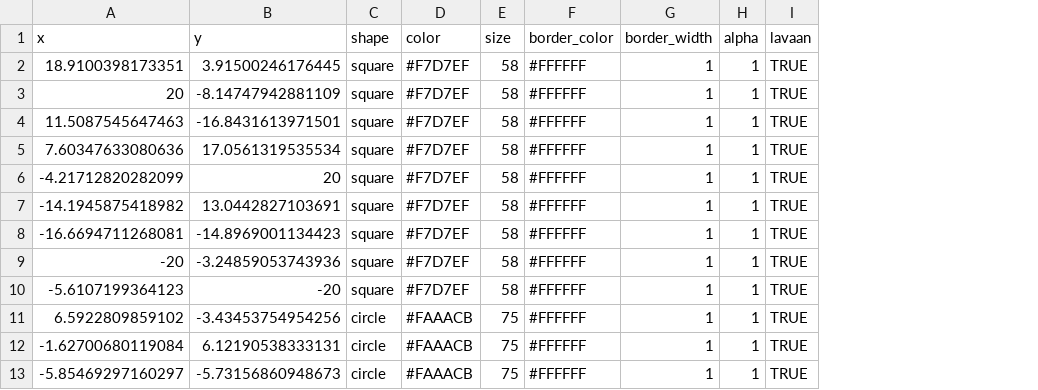
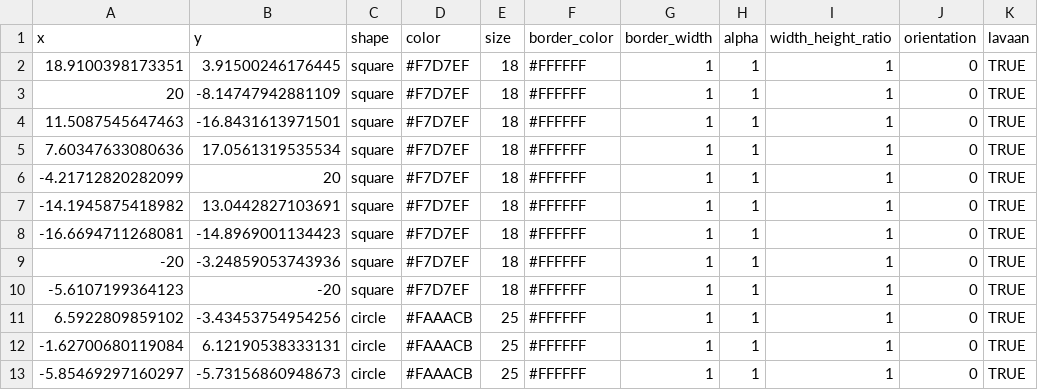
Before and after one commit to smin95/smin95, a CSV file: public/sem_points.csv, drawn as a sheet; only a part is shown; the diff names each change by its address in the sheet, - before the commit and + after, or states it on an @@ line.

```diff
--- a/public/sem_points.csv
+++ b/public/sem_points.csv
+column I (width_height_ratio), rows 2-13: all 1
+column J (orientation), rows 2-13: all 0
-E2:E10 (size): 58
+E2:E10 (size): 18
-E11:E13 (size): 75
+E11:E13 (size): 25
```
Also changed, not shown: public/lines2.csv, public/points2.csv, 2 other files.
